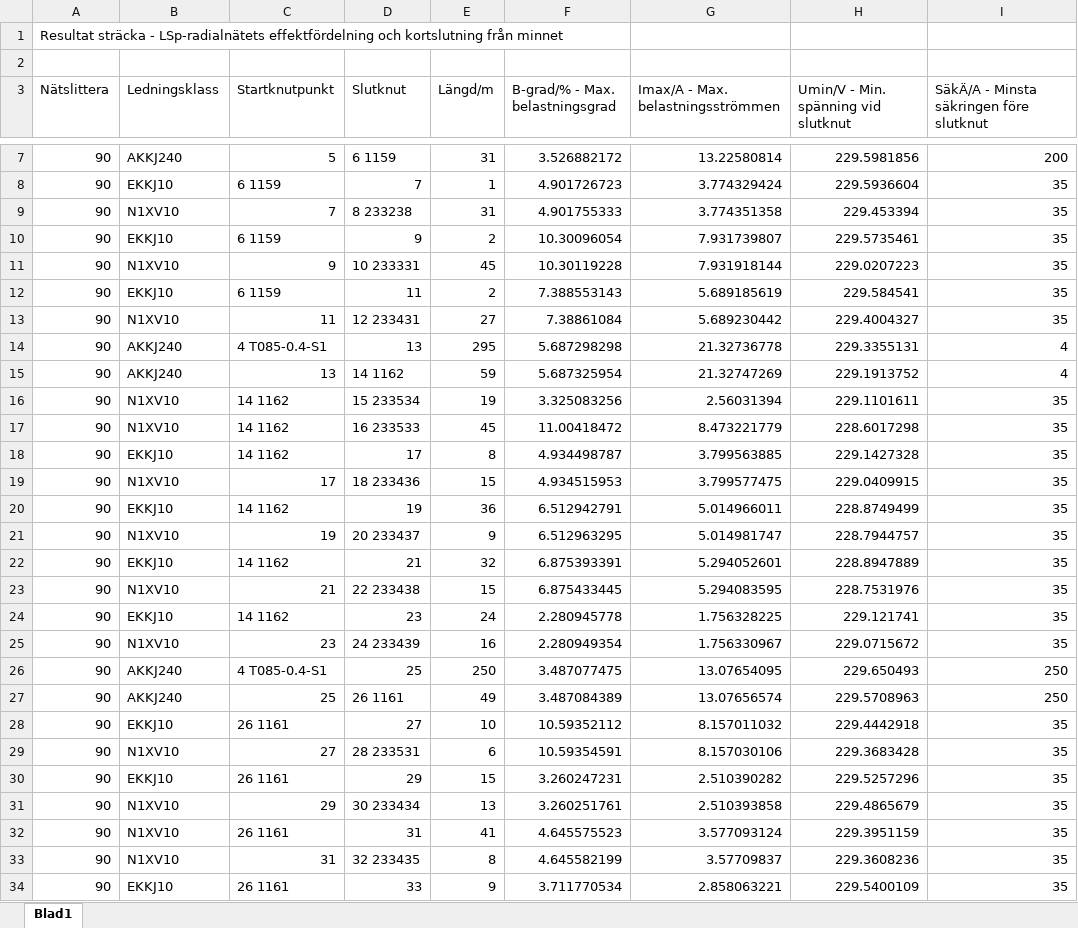
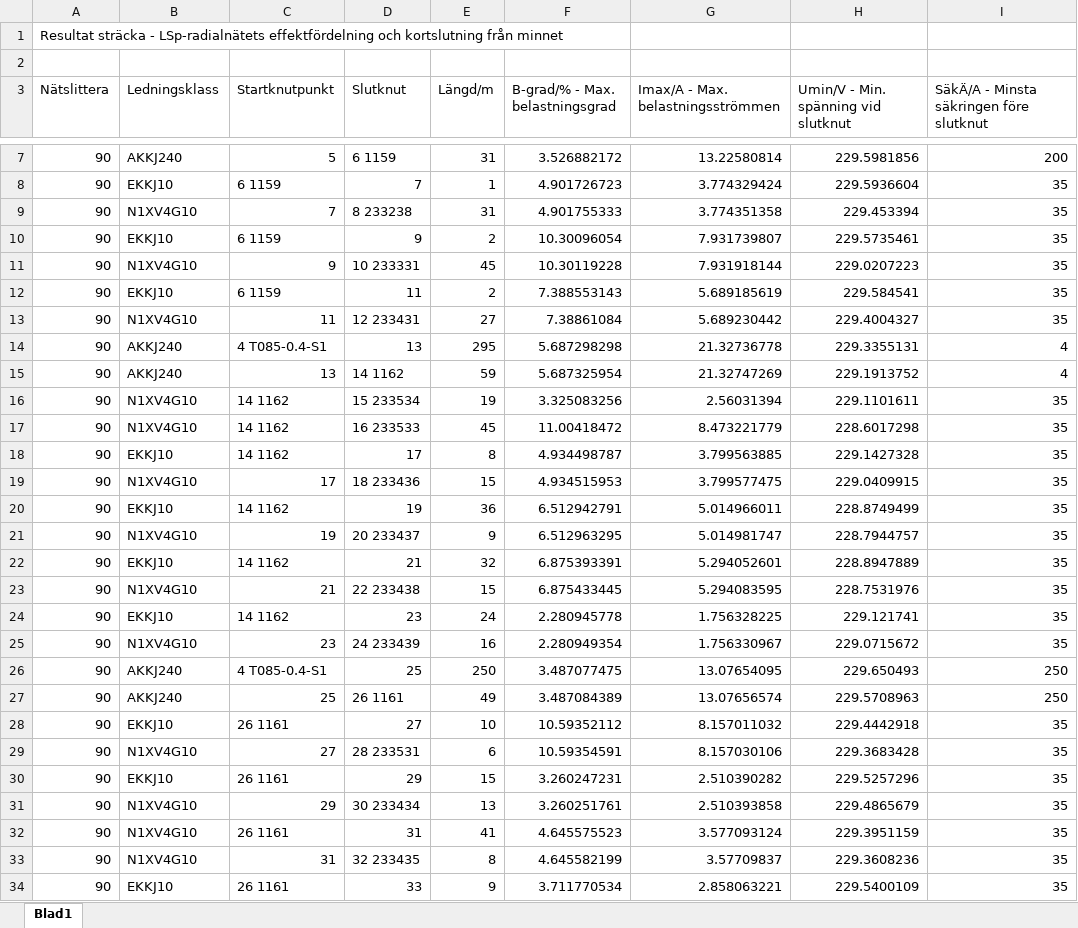
Before and after one commit to jjerner/MasterThesis, an Excel workbook: data/T085 Hallonvagen.xlsx, sheet Blad1, drawn as a sheet; only a part is shown, gaps mark what is left out; values as stored, in another font and other column widths than the file's, no borders; the diff covers the shown part only; the diff names each change by its address in the sheet, - before the commit and + after, or states it on an @@ line.

```diff
--- a/data/T085 Hallonvagen.xlsx (sheet Blad1)
+++ b/data/T085 Hallonvagen.xlsx (sheet Blad1)
-B9 (Ledningsklass): N1XV10
+B9 (Ledningsklass): N1XV4G10
-B11 (Ledningsklass): N1XV10
+B11 (Ledningsklass): N1XV4G10
-B13 (Ledningsklass): N1XV10
+B13 (Ledningsklass): N1XV4G10
-B16:B17 (Ledningsklass): N1XV10
+B16:B17 (Ledningsklass): N1XV4G10
-B19 (Ledningsklass): N1XV10
+B19 (Ledningsklass): N1XV4G10
-B21 (Ledningsklass): N1XV10
+B21 (Ledningsklass): N1XV4G10
-B23 (Ledningsklass): N1XV10
+B23 (Ledningsklass): N1XV4G10
-B25 (Ledningsklass): N1XV10
+B25 (Ledningsklass): N1XV4G10
-B29 (Ledningsklass): N1XV10
+B29 (Ledningsklass): N1XV4G10
-B31:B33 (Ledningsklass): N1XV10
+B31:B33 (Ledningsklass): N1XV4G10
```
Also changed, not shown: 21 edited cells elsewhere in this sheet, 1 other file.
